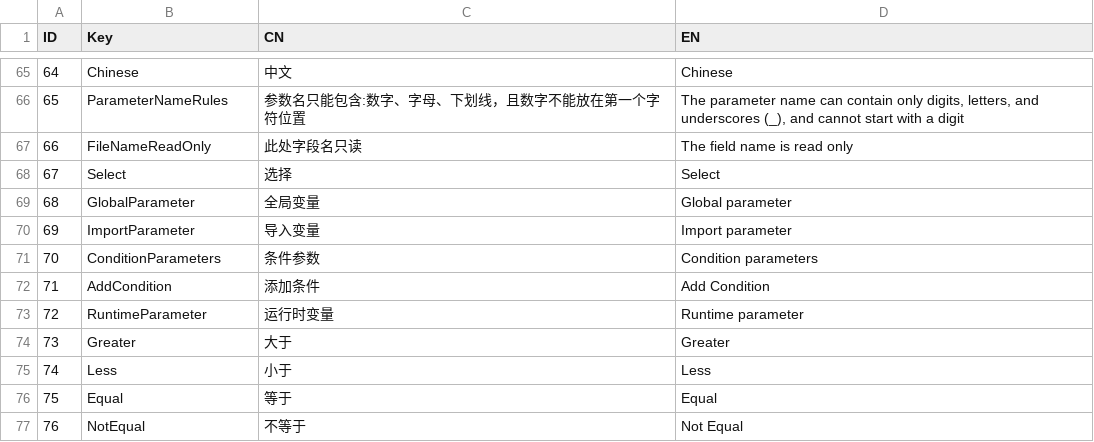
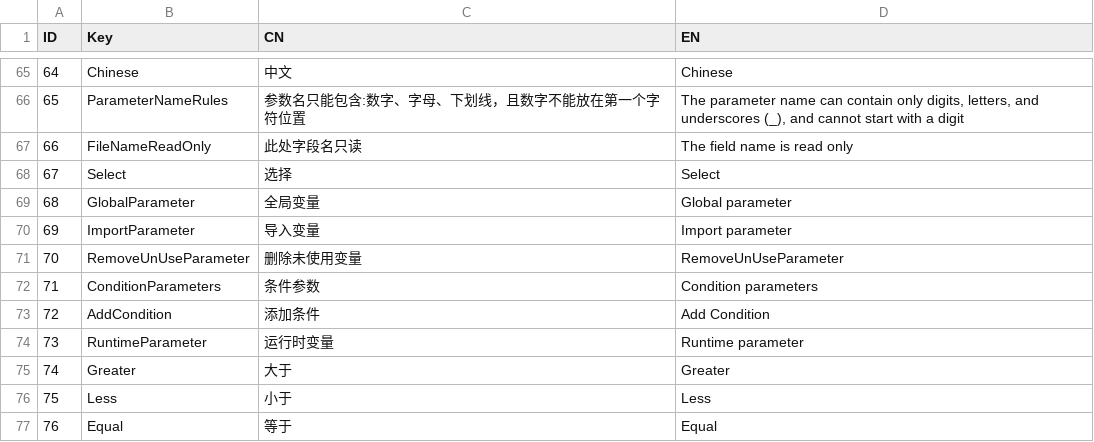
Before and after one commit to LIQIANGEASTSUN/AI_BehaviorTree, a CSV file: BehaviorTree/Assets/BehaviorTree/GameData/CSVAssets/table_text_localization.csv, drawn as a sheet; only a part is shown, gaps mark what is left out; the shorter side is filled out with more unchanged rows; addresses are those after the commit; the diff names each change by its address in the sheet, - before the commit and + after, or states it on an @@ line.

Commit message:
add removeUnuseParameter

```diff
--- a/BehaviorTree/Assets/BehaviorTree/GameData/CSVAssets/table_text_localization.csv
+++ b/BehaviorTree/Assets/BehaviorTree/GameData/CSVAssets/table_text_localization.csv
+row 71: 70 | RemoveUnUseParameter | 删除未使用变量 | RemoveUnUseParameter
@@ column A (ID) renumbered from row 72 down @@
```
Also changed, not shown: 3 other files.
